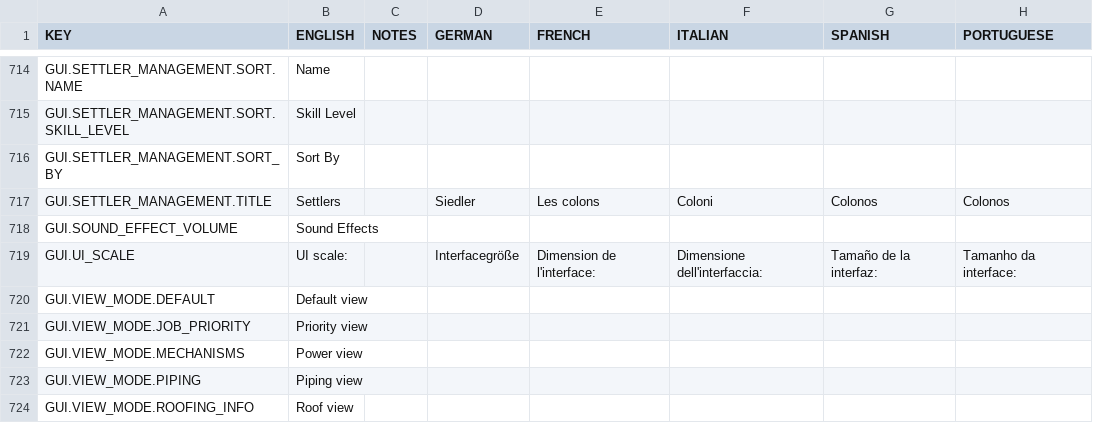
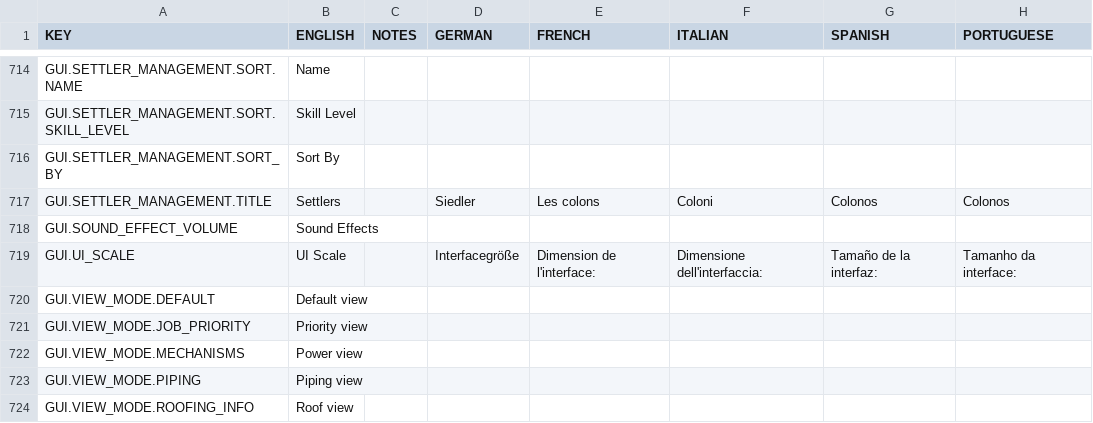
Before and after one commit to rossturner/mountaincore, a CSV file: core/assets/translations/collated.csv, drawn as a sheet; only a part is shown, gaps mark what is left out; the diff names each change by its address in the sheet, - before the commit and + after, or states it on an @@ line.

Commit message:
Ui scaling mechanism This will scale the viewport and the default font only (header fonts tend to be quite big/readable already. this might change in future to keep fonts into perspective) Removed the old ui scale mod, as this can now be managed by a user preference

```diff
--- a/core/assets/translations/collated.csv
+++ b/core/assets/translations/collated.csv
-B719 (ENGLISH): UI scale:
+B719 (ENGLISH): UI Scale
```
Also changed, not shown: core/mods/base/translations/translations.csv, 18 other files.
